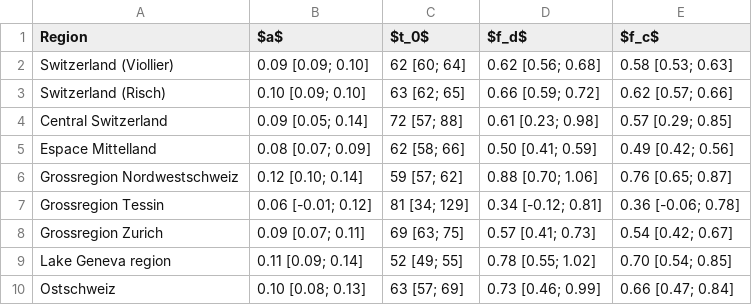
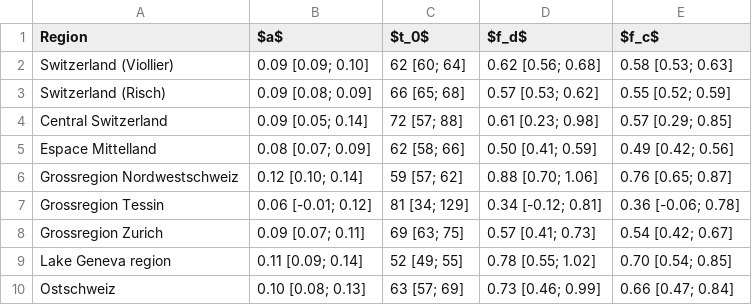
Before and after one commit to cevo-public/Quantification-of-the-spread-of-a-SARS-CoV-2-variant, a CSV file: figures/g5.2/tbl_growth_rates.csv, drawn as a sheet.

```diff
--- a/figures/g5.2/tbl_growth_rates.csv
+++ b/figures/g5.2/tbl_growth_rates.csv
@@ -2,3 +2,3 @@ Region,$a$,$t_0$,$f_d$,$f_c$
 Switzerland (Viollier),0.09 [0.09; 0.10],62 [60; 64],0.62 [0.56; 0.68],0.58 [0.53; 0.63]
-Switzerland (Risch),0.10 [0.09; 0.10],63 [62; 65],0.66 [0.59; 0.72],0.62 [0.57; 0.66]
+Switzerland (Risch),0.09 [0.08; 0.09],66 [65; 68],0.57 [0.53; 0.62],0.55 [0.52; 0.59]
 Central Switzerland,0.09 [0.05; 0.14],72 [57; 88],0.61 [0.23; 0.98],0.57 [0.29; 0.85]
```
Also changed, not shown: code/Re/data/estimated_case_numbers_risch.csv, data/data_variants_per_day_risch.csv, 29 other files.
